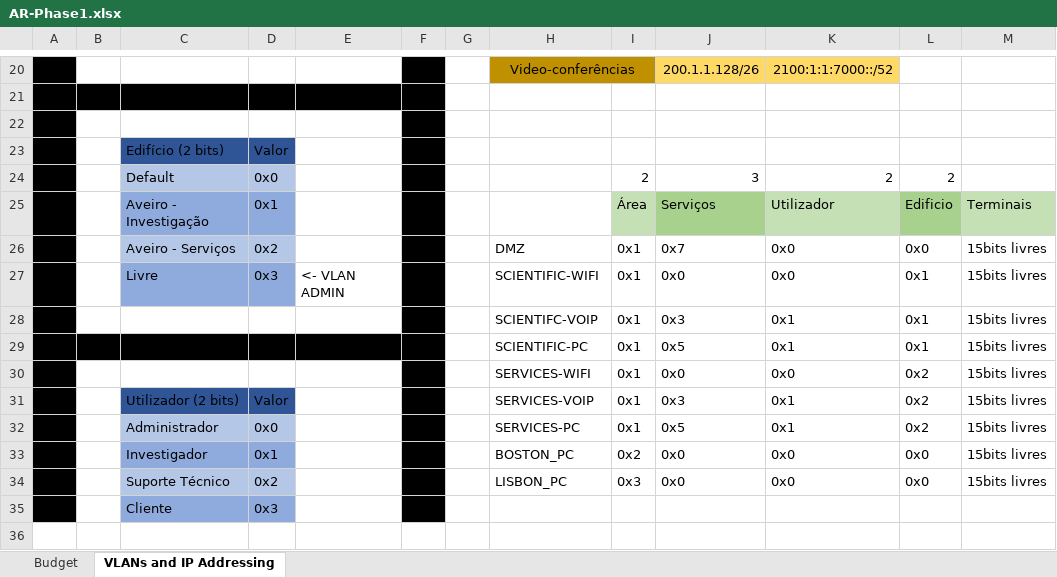
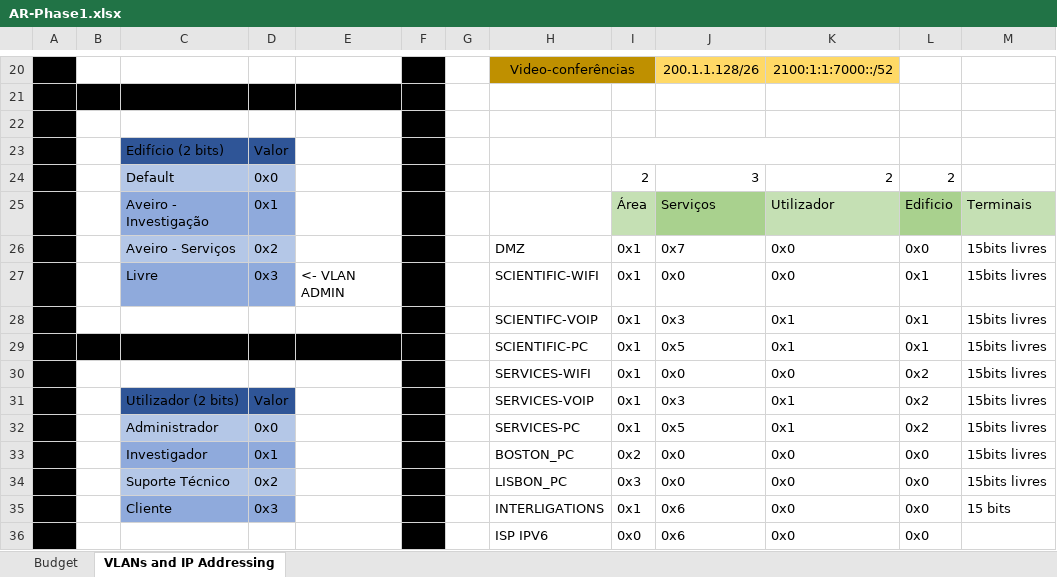
Before and after one commit to pedrovt/ar-project, an Excel workbook: Phase 1/AR-Presentation/AR-Phase1.xlsx, sheet VLANs and IP Addressing, drawn as a sheet; only a part is shown, gaps mark what is left out; values as stored, in another font and other column widths than the file's, no borders; removed rows and columns are numbered as before the commit, all else as after; the diff names each change by its address in the sheet, - before the commit and + after, or states it on an @@ line.

Commit message:
Updated AR Table

```diff
--- a/Phase 1/AR-Presentation/AR-Phase1.xlsx (sheet VLANs and IP Addressing)
+++ b/Phase 1/AR-Presentation/AR-Phase1.xlsx (sheet VLANs and IP Addressing)
+I23:K23 merged
-row 35:  |  | Cliente | 0x3
+row 35:  |  | Cliente | 0x3 |  |  |  | INTERLIGATIONS | 0x1 | 0x6 | 0x0 | 0x0 | 15 bits
+row 36:  |  |  |  |  |  |  | ISP IPV6 | 0x0 | 0x6 | 0x0 | 0x0
```
